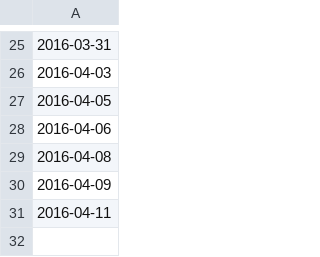
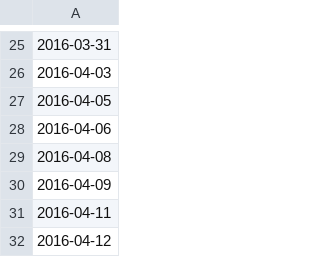
Before and after one commit to ashtanga/ashtanga.github.io, a CSV file: practice.csv, drawn as a sheet; only a part is shown, gaps mark what is left out; the diff names each change by its address in the sheet, - before the commit and + after, or states it on an @@ line.

Commit message:
Update practice.csv

```diff
--- a/practice.csv
+++ b/practice.csv
+row 32: 2016-04-12
```
